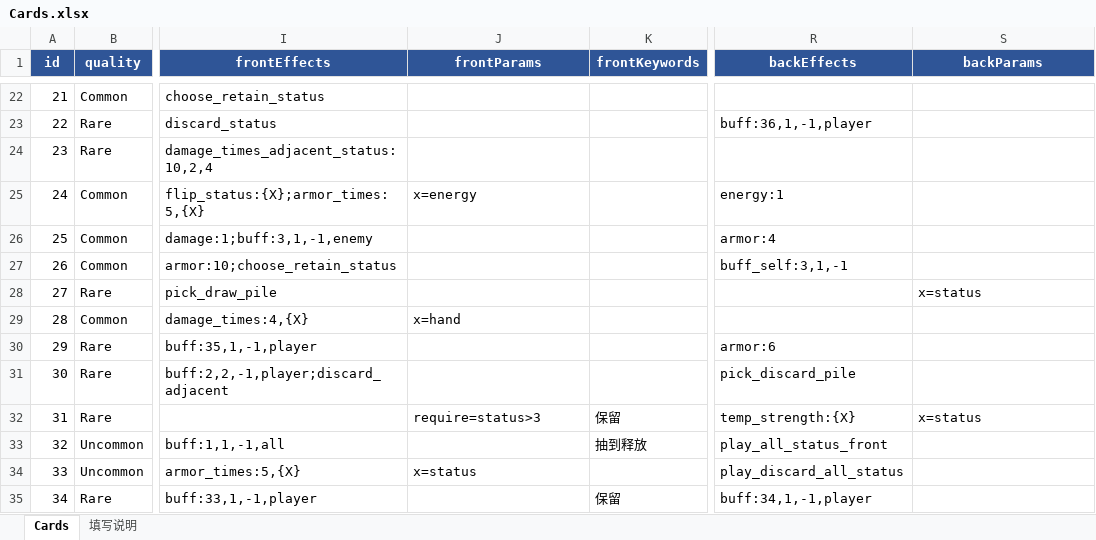
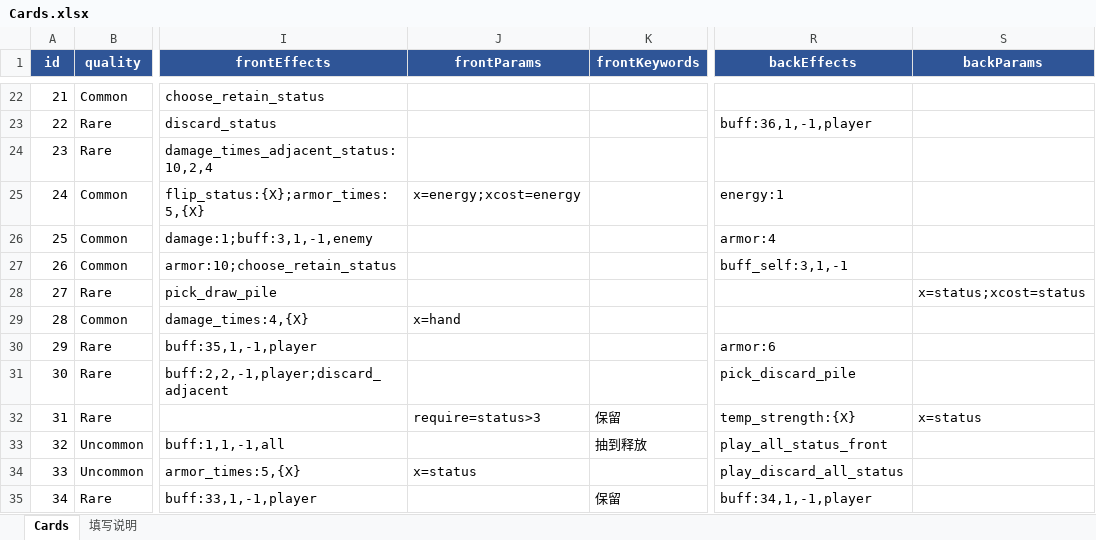
Before and after one commit to rouyejivpai/TurnCard, an Excel workbook: DataTables/Cards.xlsx, sheet Cards, drawn as a sheet; only a part is shown, gaps mark what is left out; values as stored, in another font and other column widths than the file's, no borders; the diff names each change by its address in the sheet, - before the commit and + after, or states it on an @@ line.

Commit message:
fix(card): X 费与 X 数值分离（xcost/x），修好全力一击无法选目标与动态费用显示

```diff
--- a/DataTables/Cards.xlsx (sheet Cards)
+++ b/DataTables/Cards.xlsx (sheet Cards)
-J25 (frontParams): x=energy
+J25 (frontParams): x=energy;xcost=energy
-S28 (backParams): x=status
+S28 (backParams): x=status;xcost=status
```
Also changed, not shown: 6 other files.
